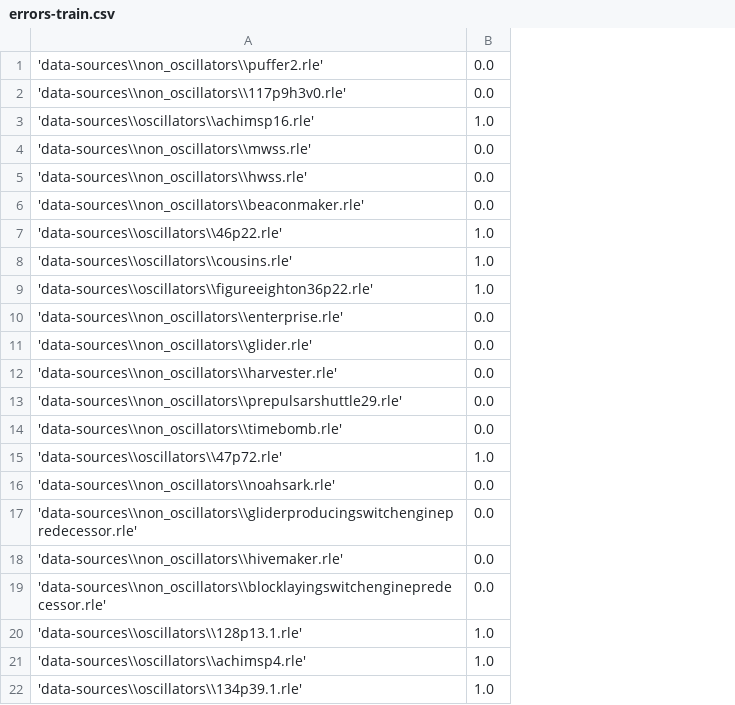
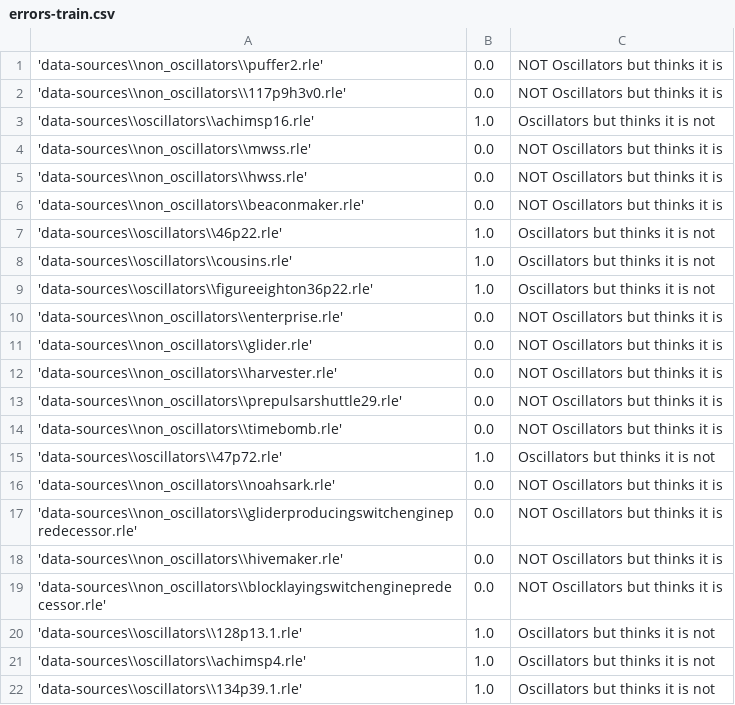
Before and after one commit to ofirmamo/oscillators-neurl-network, a CSV file: errors-train.csv, drawn as a sheet; the diff names each change by its address in the sheet, - before the commit and + after, or states it on an @@ line.

```diff
--- a/errors-train.csv
+++ b/errors-train.csv
+column C, rows 1-22: NOT Oscillators but thinks it is | NOT Oscillators but thinks it is | Oscillators but thinks it is not | NOT Oscillators but thinks it is | NOT Oscillators but thinks it is | NOT Oscillators but thinks it is | Oscillators but thinks it is not | Oscillators but thinks it is not | Oscillators but thinks it is not | NOT Oscillators but thinks it is | NOT Oscillators but thinks it is | NOT Oscillators but thinks it is | NOT Oscillators but thinks it is | NOT Oscillators but thinks it is | Oscillators but thinks it is not | NOT Oscillators but thinks it is | NOT Oscillators but thinks it is | NOT Oscillators but thinks it is | NOT Oscillators but thinks it is | Oscillators but thinks it is not | Oscillators but thinks it is not | Oscillators but thinks it is not
```
Also changed, not shown: errors-test.csv, 1 other file.
